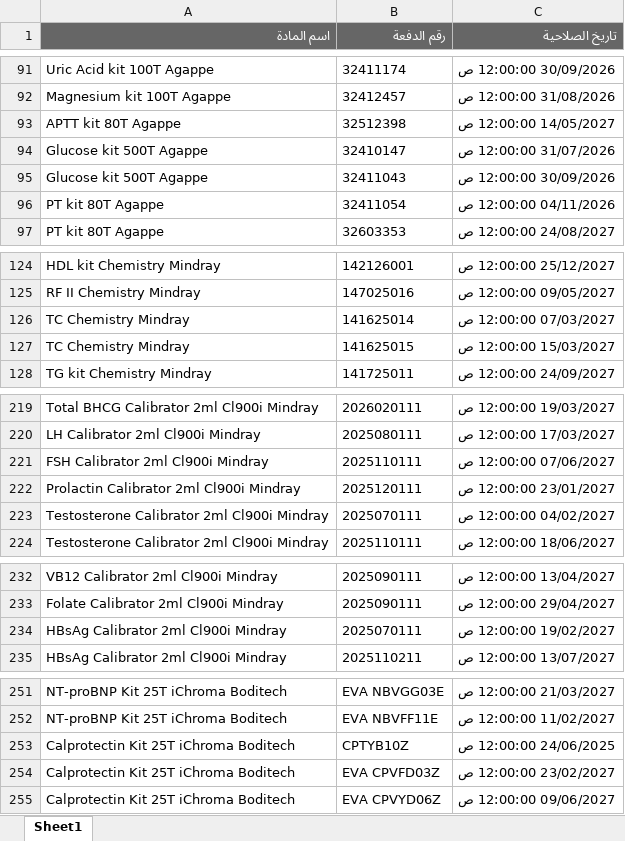
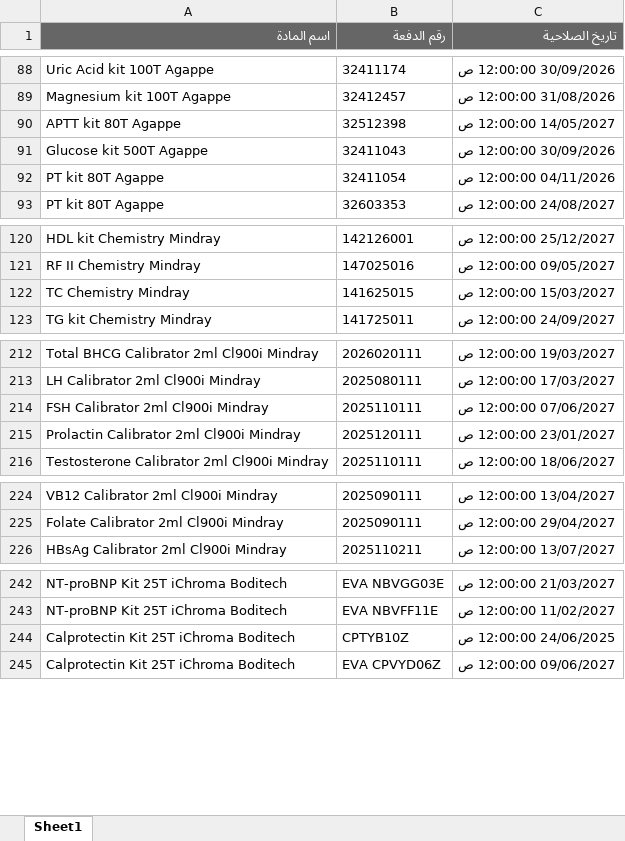
Before and after one commit to abdallawolf92/expiry-check, an Excel workbook: المواد.xlsx, sheet Sheet1, drawn as a sheet; only a part is shown, gaps mark what is left out; values as stored, in another font and other column widths than the file's, no borders; removed rows and columns are numbered as before the commit, all else as after; the diff covers the shown part only; the diff names each change by its address in the sheet, - before the commit and + after, or states it on an @@ line.

```diff
--- a/المواد.xlsx (sheet Sheet1)
+++ b/المواد.xlsx (sheet Sheet1)
-row 94: Glucose kit 500T Agappe | 32410147 | 31/07/2026 12:00:00 ص
-row 126: TC Chemistry Mindray | 141625014 | 07/03/2027 12:00:00 ص
-row 223: Testosterone Calibrator 2ml Cl900i Mindray | 2025070111 | 04/02/2027 12:00:00 ص
-row 234: HBsAg Calibrator 2ml Cl900i Mindray | 2025070111 | 19/02/2027 12:00:00 ص
-row 254: Calprotectin Kit 25T iChroma Boditech | EVA CPVFD03Z | 23/02/2027 12:00:00 ص
```
Also changed, not shown: 3 added rows, 11 removed rows and 2 edited cells elsewhere in this sheet.
